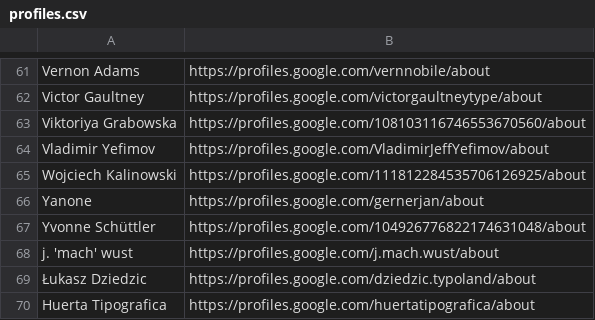
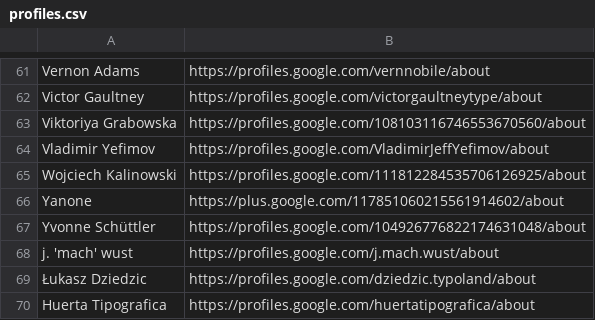
Before and after one commit to StudioCreate/googlefontdirectory-hg, a CSV file: designers/profiles.csv, drawn as a sheet; only a part is shown, gaps mark what is left out.

Commit message:
Changing Yanone G+ page

```diff
--- a/designers/profiles.csv
+++ b/designers/profiles.csv
@@ -65,3 +65,3 @@ Vladimir Yefimov,https://profiles.google.com/VladimirJeffYefimov/about
 Wojciech Kalinowski,https://profiles.google.com/111812284535706126925/about
-Yanone,https://profiles.google.com/gernerjan/about
+Yanone,https://plus.google.com/117851060215561914602/about
 Yvonne Schüttler,https://profiles.google.com/104926776822174631048/about
```
